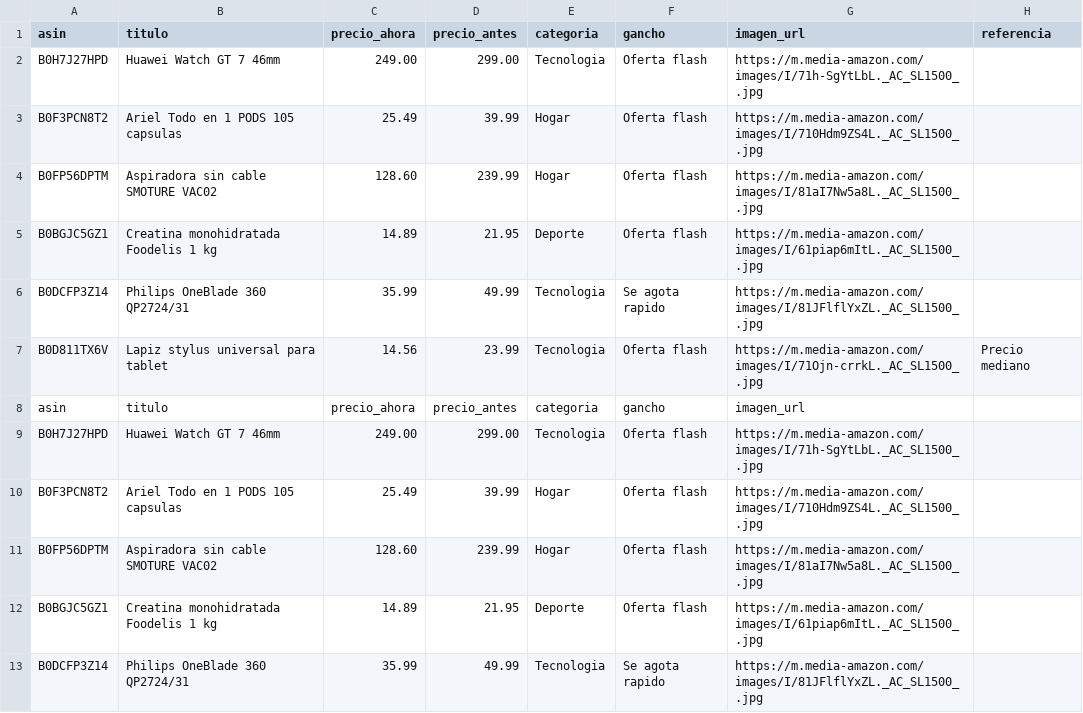
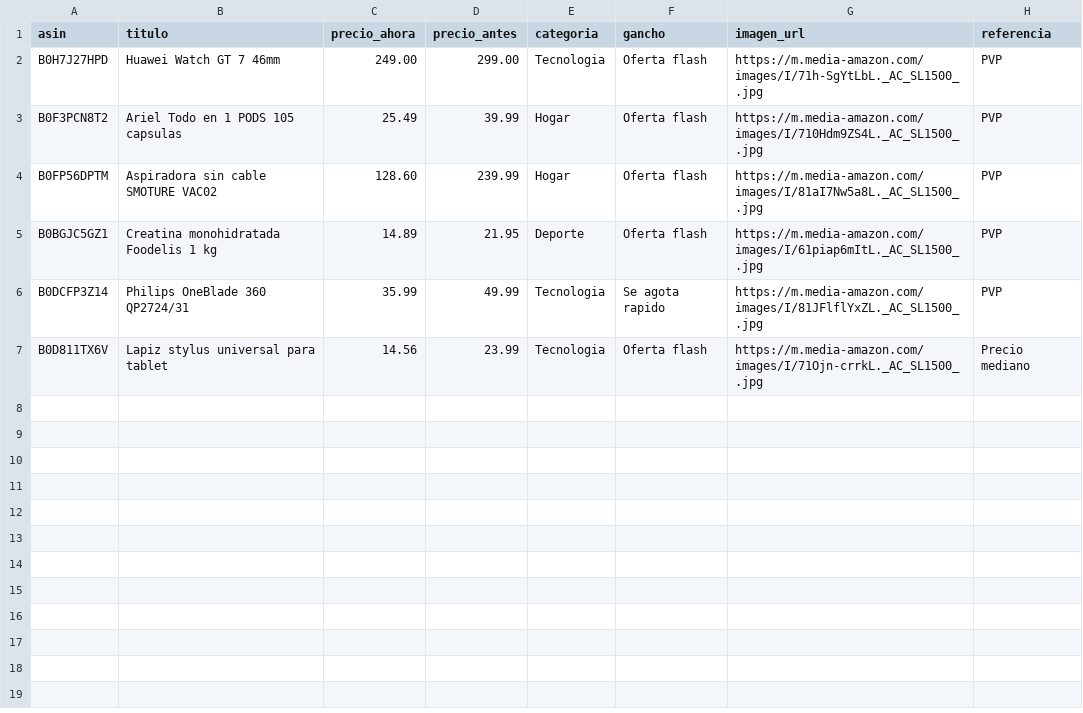
Before and after one commit to CholloPage/chollos-bot, a CSV file: ofertas.csv, drawn as a sheet.

Commit message:
Update ofertas.csv

```diff
--- a/ofertas.csv
+++ b/ofertas.csv
@@ -1,13 +1,7 @@
 asin,titulo,precio_ahora,precio_antes,categoria,gancho,imagen_url,referencia
-B0H7J27HPD,Huawei Watch GT 7 46mm,249.00,299.00,Tecnologia,Oferta flash,https://m.media-amazon.com/images/I/71h-SgYtLbL._AC_SL1500_.jpg
-B0F3PCN8T2,Ariel Todo en 1 PODS 105 capsulas,25.49,39.99,Hogar,Oferta flash,https://m.media-amazon.com/images/I/710Hdm9ZS4L._AC_SL1500_.jpg
-B0FP56DPTM,Aspiradora sin cable SMOTURE VAC02,128.60,239.99,Hogar,Oferta flash,https://m.media-amazon.com/images/I/81aI7Nw5a8L._AC_SL1500_.jpg
-B0BGJC5GZ1,Creatina monohidratada Foodelis 1 kg,14.89,21.95,Deporte,Oferta flash,https://m.media-amazon.com/images/I/61piap6mItL._AC_SL1500_.jpg
-B0DCFP3Z14,Philips OneBlade 360 QP2724/31,35.99,49.99,Tecnologia,Se agota rapido,https://m.media-amazon.com/images/I/81JFlflYxZL._AC_SL1500_.jpg
+B0H7J27HPD,Huawei Watch GT 7 46mm,249.00,299.00,Tecnologia,Oferta flash,https://m.media-amazon.com/images/I/71h-SgYtLbL._AC_SL1500_.jpg,PVP
+B0F3PCN8T2,Ariel Todo en 1 PODS 105 capsulas,25.49,39.99,Hogar,Oferta flash,https://m.media-amazon.com/images/I/710Hdm9ZS4L._AC_SL1500_.jpg,PVP
+B0FP56DPTM,Aspiradora sin cable SMOTURE VAC02,128.60,239.99,Hogar,Oferta flash,https://m.media-amazon.com/images/I/81aI7Nw5a8L._AC_SL1500_.jpg,PVP
+B0BGJC5GZ1,Creatina monohidratada Foodelis 1 kg,14.89,21.95,Deporte,Oferta flash,https://m.media-amazon.com/images/I/61piap6mItL._AC_SL1500_.jpg,PVP
+B0DCFP3Z14,Philips OneBlade 360 QP2724/31,35.99,49.99,Tecnologia,Se agota rapido,https://m.media-amazon.com/images/I/81JFlflYxZL._AC_SL1500_.jpg,PVP
 B0D811TX6V,Lapiz stylus universal para tablet,14.56,23.99,Tecnologia,Oferta flash,https://m.media-amazon.com/images/I/71Ojn-crrkL._AC_SL1500_.jpg,Precio mediano
-asin,titulo,precio_ahora,precio_antes,categoria,gancho,imagen_url
-B0H7J27HPD,Huawei Watch GT 7 46mm,249.00,299.00,Tecnologia,Oferta flash,https://m.media-amazon.com/images/I/71h-SgYtLbL._AC_SL1500_.jpg
-B0F3PCN8T2,Ariel Todo en 1 PODS 105 capsulas,25.49,39.99,Hogar,Oferta flash,https://m.media-amazon.com/images/I/710Hdm9ZS4L._AC_SL1500_.jpg
-B0FP56DPTM,Aspiradora sin cable SMOTURE VAC02,128.60,239.99,Hogar,Oferta flash,https://m.media-amazon.com/images/I/81aI7Nw5a8L._AC_SL1500_.jpg
-B0BGJC5GZ1,Creatina monohidratada Foodelis 1 kg,14.89,21.95,Deporte,Oferta flash,https://m.media-amazon.com/images/I/61piap6mItL._AC_SL1500_.jpg
-B0DCFP3Z14,Philips OneBlade 360 QP2724/31,35.99,49.99,Tecnologia,Se agota rapido,https://m.media-amazon.com/images/I/81JFlflYxZL._AC_SL1500_.jpg
```
